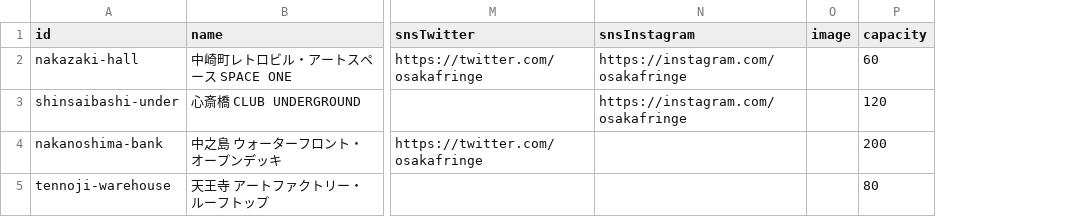
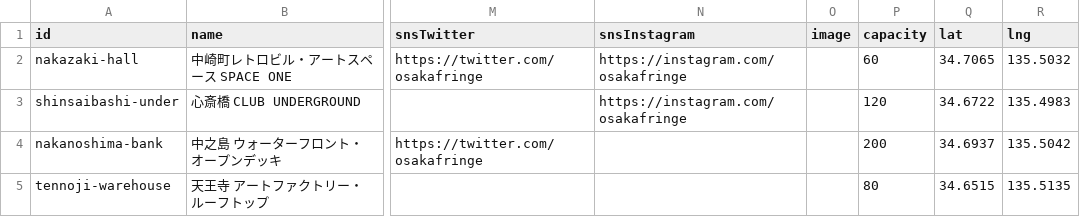
Before and after one commit to yotsui/osakafringe2026, a CSV file: microcms-csv-samples/venues.csv, drawn as a sheet; only a part is shown, gaps mark what is left out; the diff names each change by its address in the sheet, - before the commit and + after, or states it on an @@ line.

```diff
--- a/microcms-csv-samples/venues.csv
+++ b/microcms-csv-samples/venues.csv
+column Q (lat), rows 2-5: 34.7065 | 34.6722 | 34.6937 | 34.6515
+column R (lng), rows 2-5: 135.5032 | 135.4983 | 135.5042 | 135.5135
```
Also changed, not shown: microcms-csv-samples/partner.csv, microcms-csv-samples/performances.csv, 11 other files.
